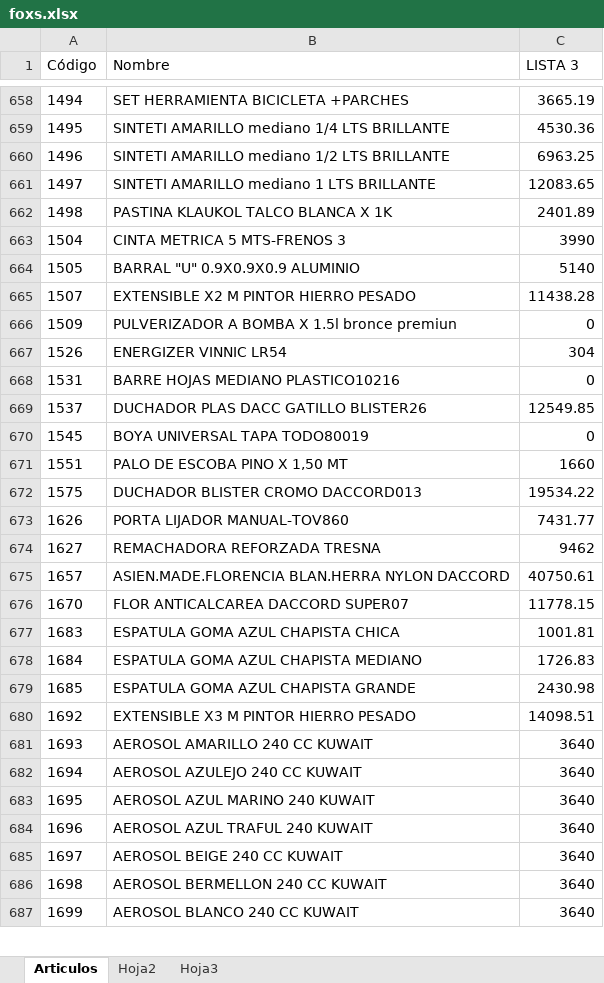
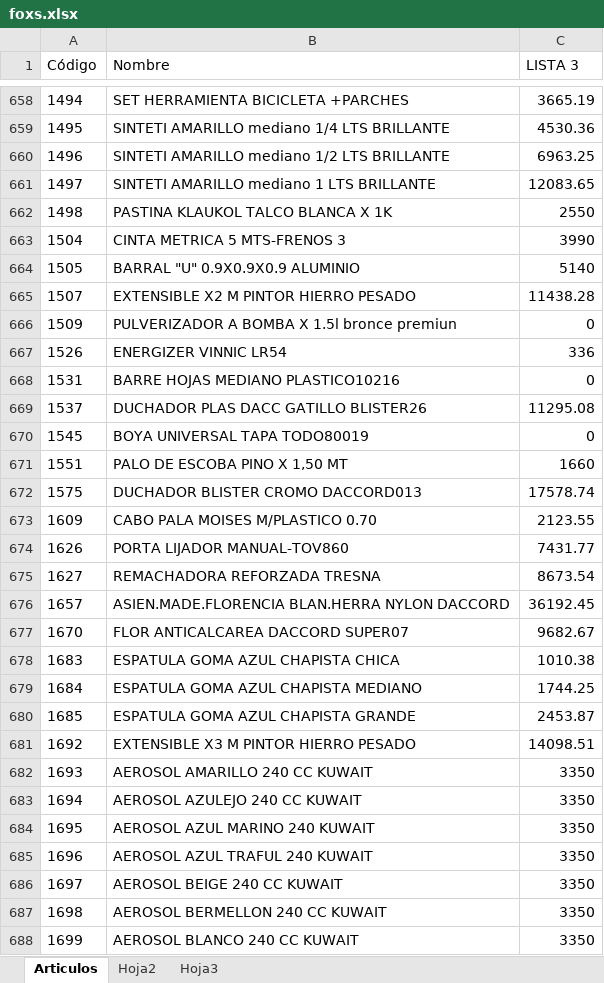
Before and after one commit to jerojimenez17/sanitarios-backend, an Excel workbook: excel-files/foxs.xlsx, sheet Articulos, drawn as a sheet; only a part is shown, gaps mark what is left out; values as stored, in another font and other column widths than the file's, no borders; addresses are those after the commit; the diff covers the shown part only; the diff names each change by its address in the sheet, - before the commit and + after, or states it on an @@ line.

Commit message:
change lists

```diff
--- a/excel-files/foxs.xlsx (sheet Articulos)
+++ b/excel-files/foxs.xlsx (sheet Articulos)
-C662 (LISTA 3): 2401.89
+C662 (LISTA 3): 2550
-C667 (LISTA 3): 304
+C667 (LISTA 3): 336
-C669 (LISTA 3): 12549.85
+C669 (LISTA 3): 11295.08
-C672 (LISTA 3): 19534.22
+C672 (LISTA 3): 17578.74
+row 673: 1609 | CABO PALA MOISES M/PLASTICO 0.70 | 2123.55
-C675 (LISTA 3): 9462
+C675 (LISTA 3): 8673.54
-C676 (LISTA 3): 40750.61
+C676 (LISTA 3): 36192.45
-C677 (LISTA 3): 11778.15
+C677 (LISTA 3): 9682.67
-C678 (LISTA 3): 1001.81
+C678 (LISTA 3): 1010.38
-C679 (LISTA 3): 1726.83
+C679 (LISTA 3): 1744.25
-C680 (LISTA 3): 2430.98
+C680 (LISTA 3): 2453.87
-C682:C688 (LISTA 3): 3640
+C682:C688 (LISTA 3): 3350
```
Also changed, not shown: 4 added rows and 455 edited cells elsewhere in this sheet.
